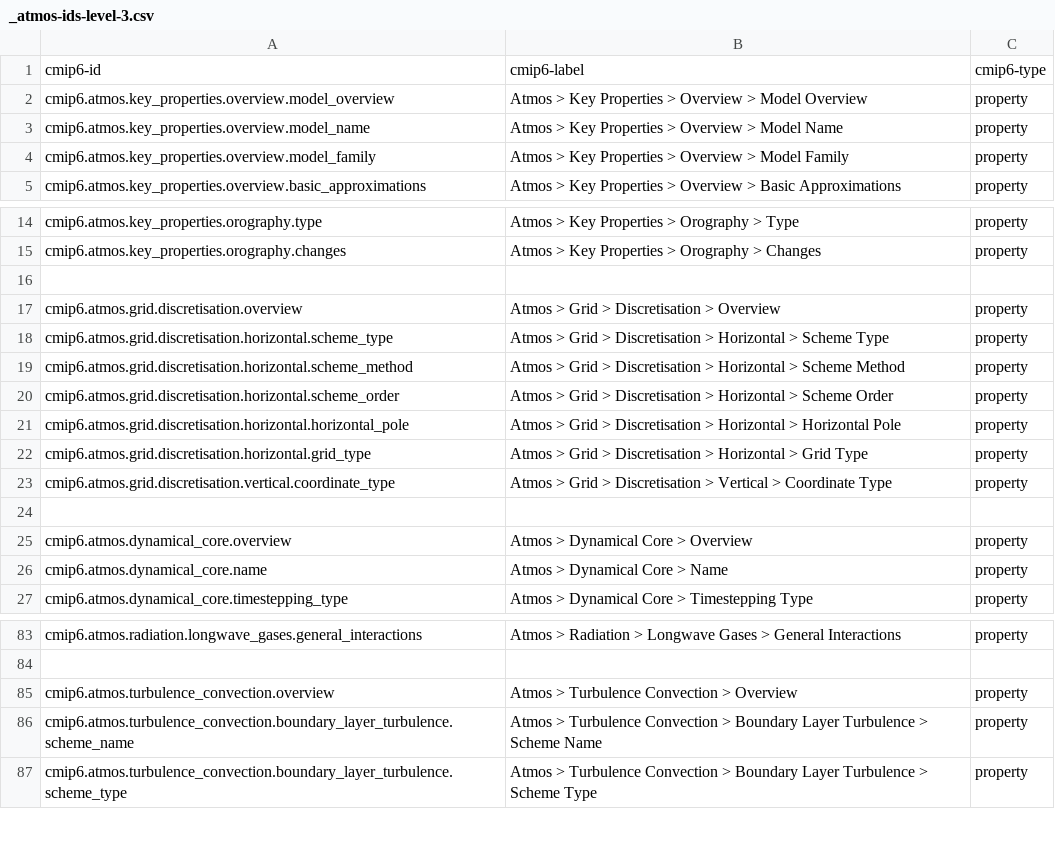
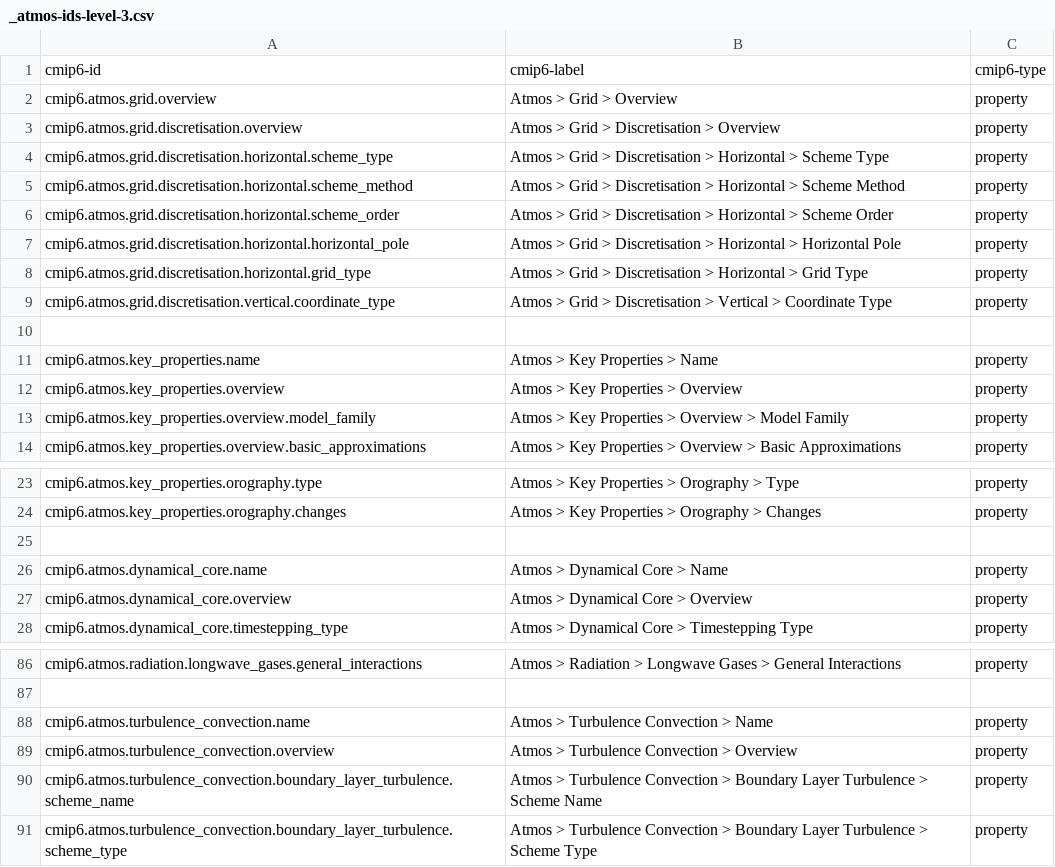
Before and after one commit to ES-DOC/cmip6-specializations-atmos, a CSV file: _atmos-ids-level-3.csv, drawn as a sheet; only a part is shown, gaps mark what is left out; the diff covers the shown part only.

Commit message:
injected-properties

```diff
--- a/_atmos-ids-level-3.csv
+++ b/_atmos-ids-level-3.csv
@@ -1,4 +1,13 @@
 cmip6-id, cmip6-label, cmip6-type
-cmip6.atmos.key_properties.overview.model_overview, Atmos > Key Properties > Overview > Model Overview, property
-cmip6.atmos.key_properties.overview.model_name, Atmos > Key Properties > Overview > Model Name, property
+cmip6.atmos.grid.overview, Atmos > Grid > Overview, property
+cmip6.atmos.grid.discretisation.overview, Atmos > Grid > Discretisation > Overview, property
+cmip6.atmos.grid.discretisation.horizontal.scheme_type, Atmos > Grid > Discretisation > Horizontal > Scheme Type, property
+cmip6.atmos.grid.discretisation.horizontal.scheme_method, Atmos > Grid > Discretisation > Horizontal > Scheme Method, property
+cmip6.atmos.grid.discretisation.horizontal.scheme_order, Atmos > Grid > Discretisation > Horizontal > Scheme Order, property
+cmip6.atmos.grid.discretisation.horizontal.horizontal_pole, Atmos > Grid > Discretisation > Horizontal > Horizontal Pole, property
+cmip6.atmos.grid.discretisation.horizontal.grid_type, Atmos > Grid > Discretisation > Horizontal > Grid Type, property
+cmip6.atmos.grid.discretisation.vertical.coordinate_type, Atmos > Grid > Discretisation > Vertical > Coordinate Type, property
+, ,
+cmip6.atmos.key_properties.name, Atmos > Key Properties > Name, property
+cmip6.atmos.key_properties.overview, Atmos > Key Properties > Overview, property
 cmip6.atmos.key_properties.overview.model_family, Atmos > Key Properties > Overview > Model Family, property
@@ -16,12 +25,4 @@ cmip6.atmos.key_properties.orography.changes, Atmos > Key Properties > Orography
 , ,
-cmip6.atmos.grid.discretisation.overview, Atmos > Grid > Discretisation > Overview, property
-cmip6.atmos.grid.discretisation.horizontal.scheme_type, Atmos > Grid > Discretisation > Horizontal > Scheme Type, property
-cmip6.atmos.grid.discretisation.horizontal.scheme_method, Atmos > Grid > Discretisation > Horizontal > Scheme Method, property
-cmip6.atmos.grid.discretisation.horizontal.scheme_order, Atmos > Grid > Discretisation > Horizontal > Scheme Order, property
-cmip6.atmos.grid.discretisation.horizontal.horizontal_pole, Atmos > Grid > Discretisation > Horizontal > Horizontal Pole, property
-cmip6.atmos.grid.discretisation.horizontal.grid_type, Atmos > Grid > Discretisation > Horizontal > Grid Type, property
-cmip6.atmos.grid.discretisation.vertical.coordinate_type, Atmos > Grid > Discretisation > Vertical > Coordinate Type, property
-, ,
+cmip6.atmos.dynamical_core.name, Atmos > Dynamical Core > Name, property
 cmip6.atmos.dynamical_core.overview, Atmos > Dynamical Core > Overview, property
-cmip6.atmos.dynamical_core.name, Atmos > Dynamical Core > Name, property
 cmip6.atmos.dynamical_core.timestepping_type, Atmos > Dynamical Core > Timestepping Type, property
@@ -84,2 +87,3 @@ cmip6.atmos.radiation.longwave_gases.general_interactions, Atmos > Radiation > L
 , ,
+cmip6.atmos.turbulence_convection.name, Atmos > Turbulence Convection > Name, property
 cmip6.atmos.turbulence_convection.overview, Atmos > Turbulence Convection > Overview, property
```
Also changed, not shown: 7 added rows and 1 moved row elsewhere in this file, _atmos-ids-level-1.csv, _atmos-ids-level-2.csv, 29 other files.
